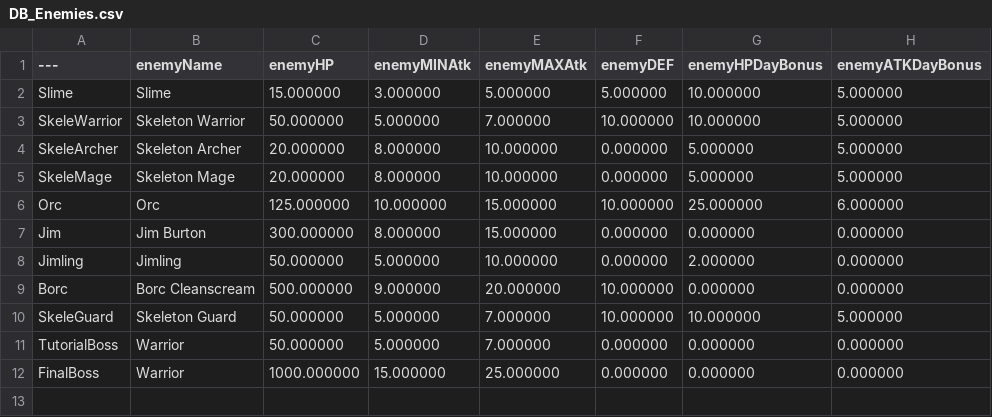
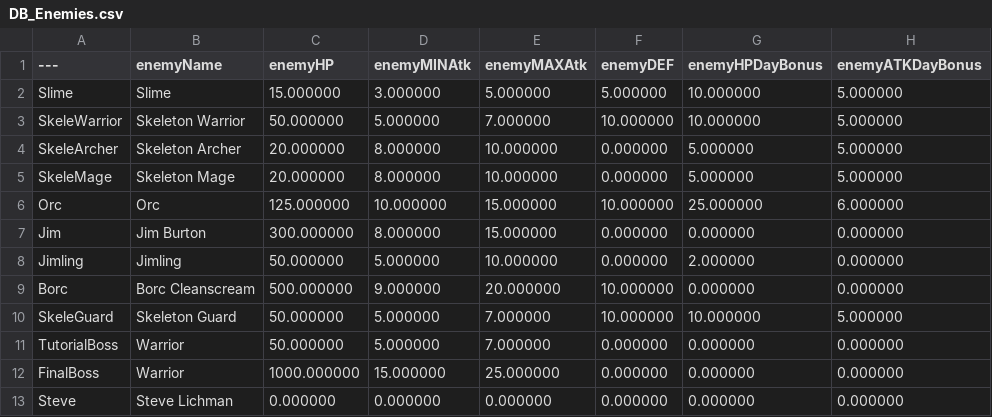
Before and after one commit to ArthurKyleEstuar/Debteria-SHIT, a CSV file: Content/DataTables/DB_Enemies.csv, drawn as a sheet.

```diff
--- a/Content/DataTables/DB_Enemies.csv
+++ b/Content/DataTables/DB_Enemies.csv
@@ -12 +12,2 @@ TutorialBoss,"Warrior","50.000000","5.000000","7.000000","0.000000","0.000000","
 FinalBoss,"Warrior","1000.000000","15.000000","25.000000","0.000000","0.000000","0.000000"
+Steve,"Steve Lichman","0.000000","0.000000","0.000000","0.000000","0.000000","0.000000"
```
Also changed, not shown: 15 other files.
